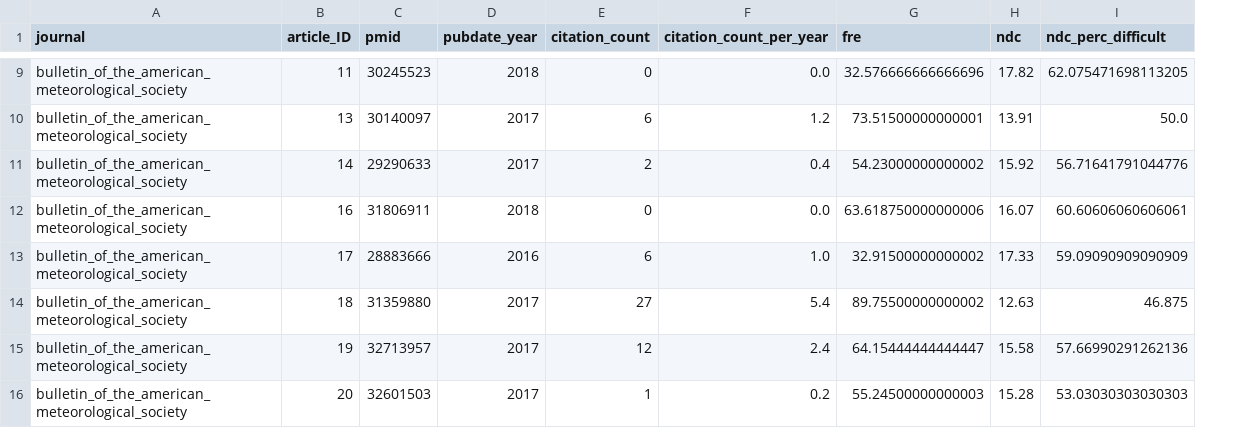
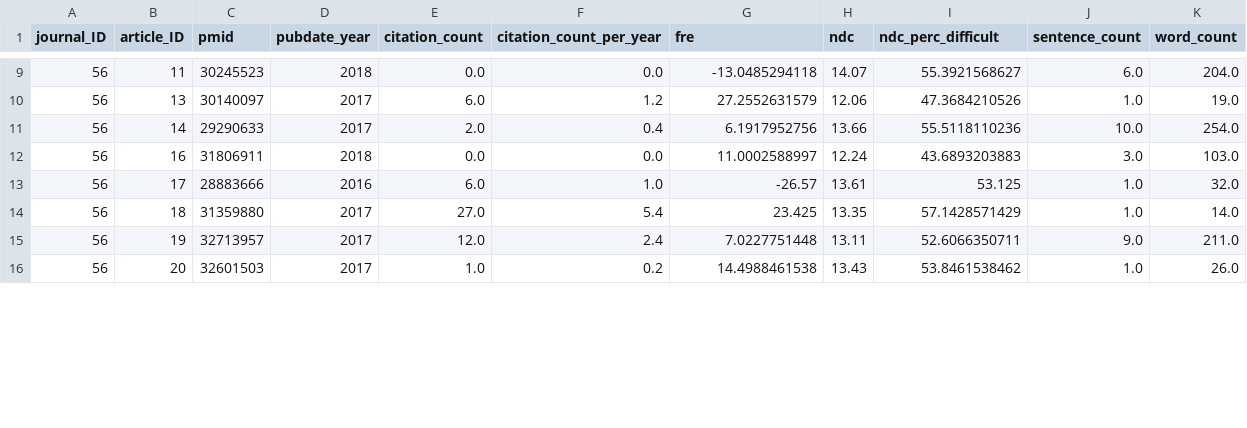
Before and after one commit to nicolelst/readability-and-success, a CSV file: Data analysis/articles_test.csv, drawn as a sheet; only a part is shown, gaps mark what is left out; removed rows and columns are numbered as before the commit, all else as after; the diff covers the shown part only; the diff names each change by its address in the sheet, - before the commit and + after, or states it on an @@ line.

```diff
--- a/Data analysis/articles_test.csv
+++ b/Data analysis/articles_test.csv
-column A (journal), rows 9-16: all bulletin_of_the_american_meteorological_society
+column A (journal_ID), rows 9-16: all 56
+column J (sentence_count), rows 9-16: 6.0 | 1.0 | 10.0 | 3.0 | 1.0 | 1.0 | 9.0 | 1.0
+column K (word_count), rows 9-16: 204.0 | 19.0 | 254.0 | 103.0 | 32.0 | 14.0 | 211.0 | 26.0
-E9 (citation_count): 0
+E9 (citation_count): 0.0
-G9 (fre): 32.576666666666696
+G9 (fre): -13.0485294118
-H9 (ndc): 17.82
+H9 (ndc): 14.07
-I9 (ndc_perc_difficult): 62.075471698113205
+I9 (ndc_perc_difficult): 55.3921568627
-E10 (citation_count): 6
+E10 (citation_count): 6.0
-G10 (fre): 73.51500000000001
+G10 (fre): 27.2552631579
-H10 (ndc): 13.91
+H10 (ndc): 12.06
-I10 (ndc_perc_difficult): 50.0
+I10 (ndc_perc_difficult): 47.3684210526
-E11 (citation_count): 2
+E11 (citation_count): 2.0
-G11 (fre): 54.23000000000002
+G11 (fre): 6.1917952756
-H11 (ndc): 15.92
+H11 (ndc): 13.66
-I11 (ndc_perc_difficult): 56.71641791044776
+I11 (ndc_perc_difficult): 55.5118110236
-E12 (citation_count): 0
+E12 (citation_count): 0.0
-G12 (fre): 63.618750000000006
+G12 (fre): 11.0002588997
-H12 (ndc): 16.07
+H12 (ndc): 12.24
-I12 (ndc_perc_difficult): 60.60606060606061
+I12 (ndc_perc_difficult): 43.6893203883
-E13 (citation_count): 6
+E13 (citation_count): 6.0
-G13 (fre): 32.91500000000002
+G13 (fre): -26.57
-H13 (ndc): 17.33
+H13 (ndc): 13.61
-I13 (ndc_perc_difficult): 59.09090909090909
+I13 (ndc_perc_difficult): 53.125
-E14 (citation_count): 27
+E14 (citation_count): 27.0
-G14 (fre): 89.75500000000002
+G14 (fre): 23.425
-H14 (ndc): 12.63
+H14 (ndc): 13.35
-I14 (ndc_perc_difficult): 46.875
+I14 (ndc_perc_difficult): 57.1428571429
-E15 (citation_count): 12
+E15 (citation_count): 12.0
-G15 (fre): 64.15444444444447
+G15 (fre): 7.0227751448
-H15 (ndc): 15.58
+H15 (ndc): 13.11
-I15 (ndc_perc_difficult): 57.66990291262136
+I15 (ndc_perc_difficult): 52.6066350711
-E16 (citation_count): 1
+E16 (citation_count): 1.0
-G16 (fre): 55.24500000000003
+G16 (fre): 14.4988461538
-H16 (ndc): 15.28
+H16 (ndc): 13.43
-I16 (ndc_perc_difficult): 53.03030303030303
+I16 (ndc_perc_difficult): 53.8461538462
```
Also changed, not shown: 56 edited cells elsewhere in this file, Data analysis/journals_test.csv, 2 other files.
